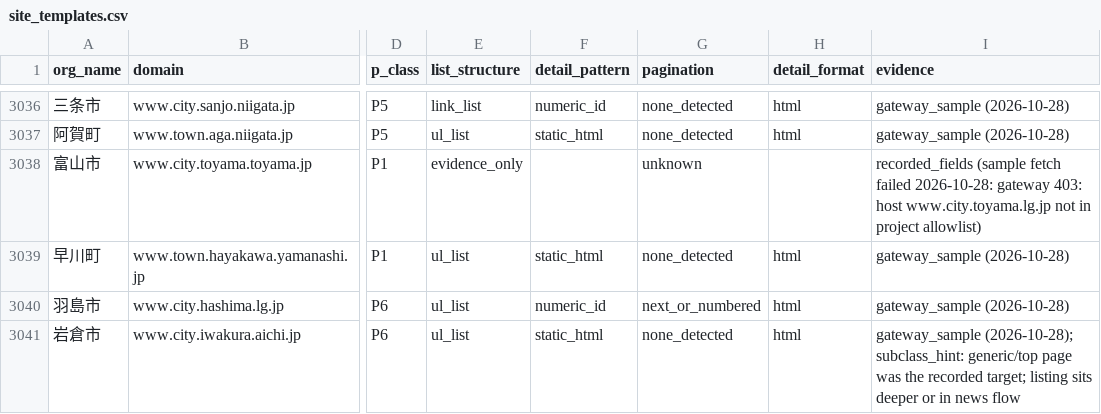
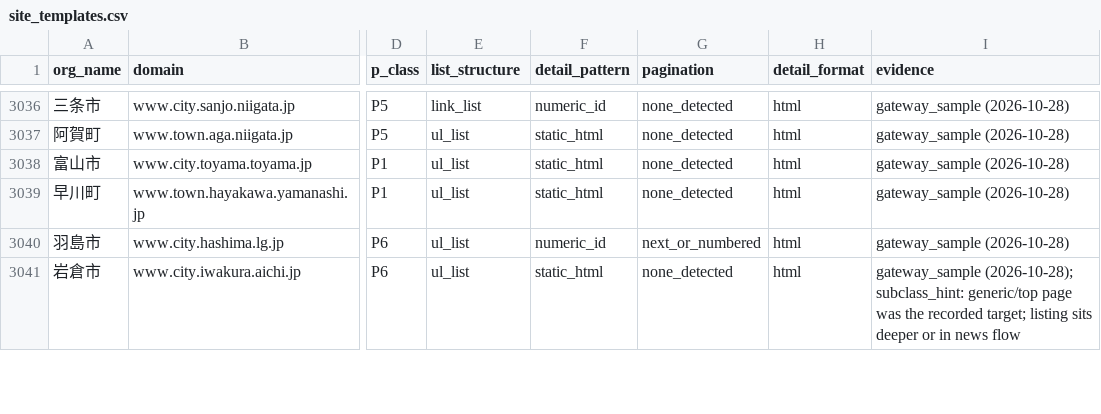
Before and after one commit to sandal5/nst, a CSV file: data/site_templates.csv, drawn as a sheet; only a part is shown, gaps mark what is left out; the diff names each change by its address in the sheet, - before the commit and + after, or states it on an @@ line.

Commit message:
templates: Toyama row re-sampled live after allowlist redeploy (P1/ul_list); coverage 2,466/3,054

```diff
--- a/data/site_templates.csv
+++ b/data/site_templates.csv
-E3038 (list_structure): evidence_only
+E3038 (list_structure): ul_list
-F3038 (detail_pattern): (empty)
+F3038 (detail_pattern): static_html
-G3038 (pagination): unknown
+G3038 (pagination): none_detected
-H3038 (detail_format): (empty)
+H3038 (detail_format): html
-I3038 (evidence): recorded_fields (sample fetch failed 2026-10-28: gateway 403: host www.city.toyama.lg.jp not in project allowlist)
+I3038 (evidence): gateway_sample (2026-10-28)
```
Also changed, not shown: 1 other file.
